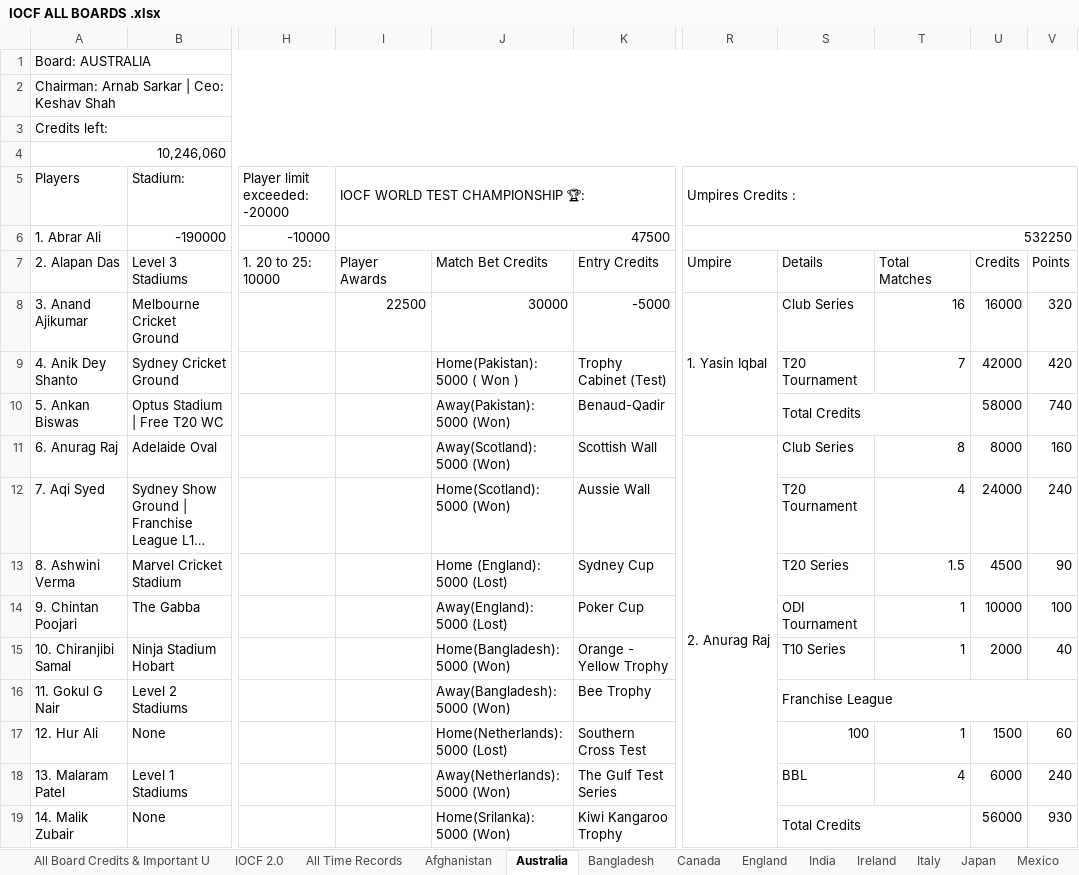
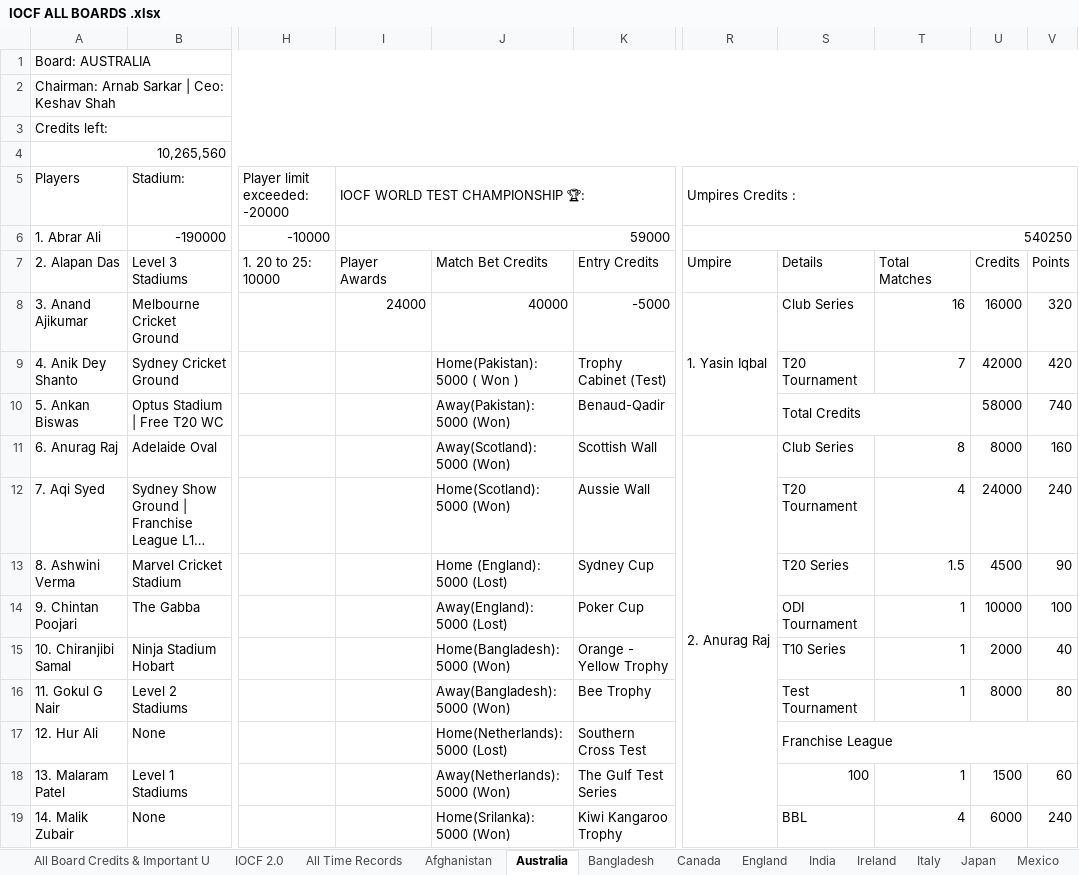
Before and after one commit to Nishanth-Ganiga/IOCF-Official, an Excel workbook: IOCF ALL BOARDS .xlsx, sheet Australia, drawn as a sheet; only a part is shown, gaps mark what is left out; long unchanged cells end in …; values as stored, in another font and other column widths than the file's, no cell formats; charts and pictures not drawn; removed rows and columns are numbered as before the commit, all else as after; the diff covers the shown part only; the diff names each change by its address in the sheet, - before the commit and + after, or states it on an @@ line.

```diff
--- a/IOCF ALL BOARDS .xlsx (sheet Australia)
+++ b/IOCF ALL BOARDS .xlsx (sheet Australia)
-A4 (Players): 10,246,060
+A4 (Players): 10,265,560
-I6 (IOCF WORLD TEST CHAMPIONSHIP 🏆:): 47500
+I6 (IOCF WORLD TEST CHAMPIONSHIP 🏆:): 59000
-R6 (Umpires Credits :): 532250
+R6 (Umpires Credits :): 540250
-I8 (IOCF WORLD TEST CHAMPIONSHIP 🏆:): 22500
+I8 (IOCF WORLD TEST CHAMPIONSHIP 🏆:): 24000
-J8: 30000
+J8: 40000
-R11:R19 merged
+R11:R20 merged
-S16: Franchise League
+S16: Test Tournament
-S16:V16 merged
-T16: (empty)
+T16: 1
-U16: (empty)
+U16: 8000
-V16: (empty)
+V16: 80
-S17: 100
+S17: Franchise League
+S17:V17 merged
-T17: 1
+T17: (empty)
-U17: 1500
+U17: (empty)
-V17: 60
+V17: (empty)
-S18: BBL
+S18: 100
-T18: 4
+T18: 1
-U18: 6000
+U18: 1500
-V18: 240
+V18: 60
-S19: Total Credits
+S19: BBL
-S19:T19 merged
-T19: (empty)
+T19: 4
-U19: 56000
+U19: 6000
-V19: 930
+V19: 240
```
Also changed, not shown: 5 added rows, 5 removed rows, 153 edited cells and merged cells elsewhere in this sheet, sheet Series Squads & Matches Details, sheet Board Rankings, sheet Series Matches, sheet World Test Championship, sheet Spain, sheet Scotland, 24 more sheets, cell formats, formulas that keep their value, 2 other files.
